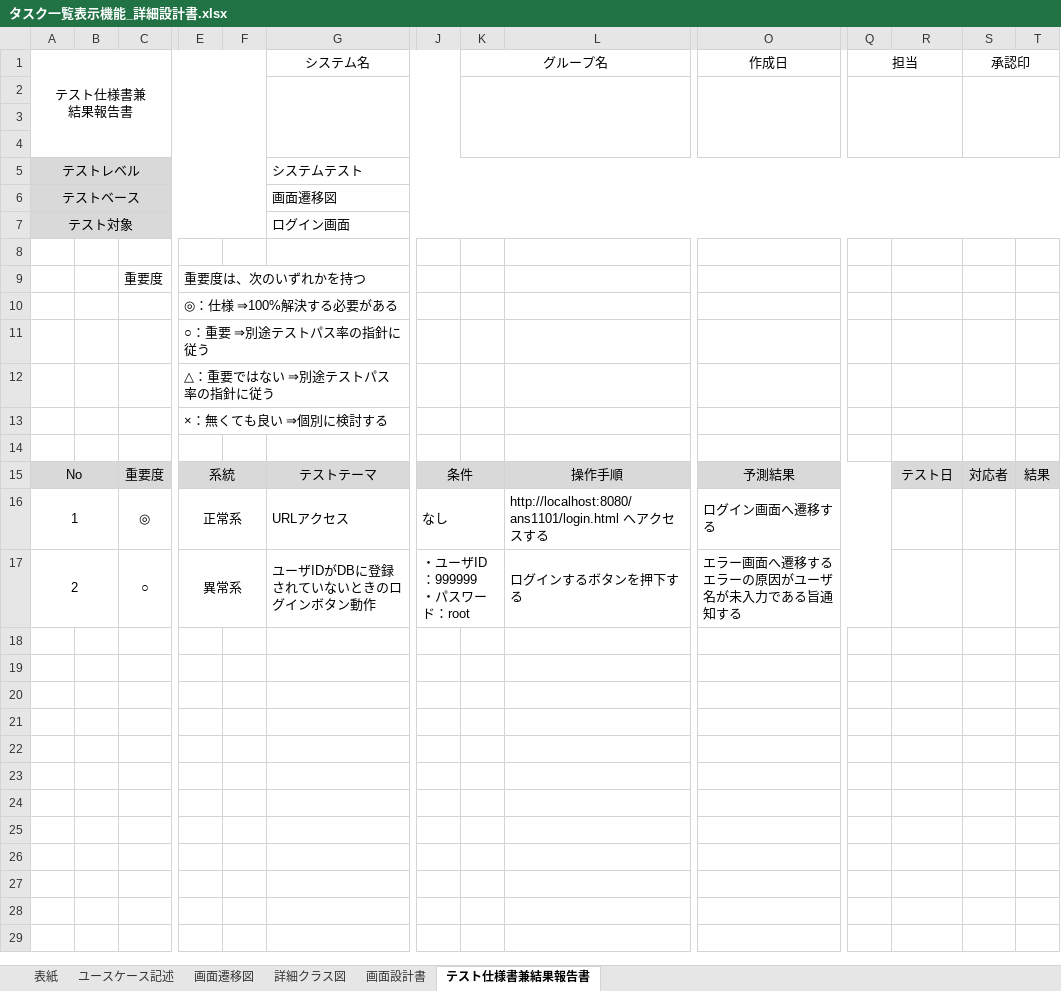
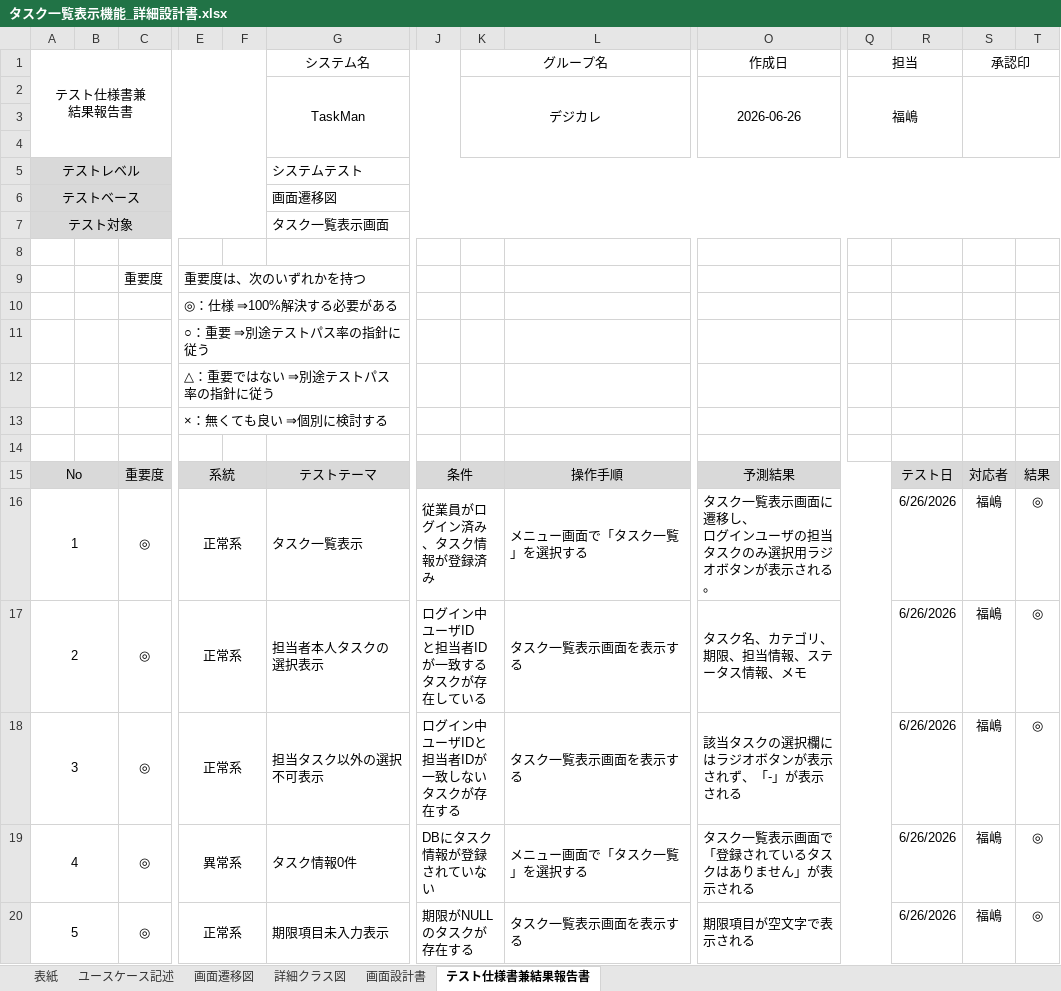
Before and after one commit to comsize-seiyama/TaskMan, an Excel workbook: document/タスク一覧表示機能_詳細設計書.xlsx, sheet テスト仕様書兼結果報告書, drawn as a sheet; only a part is shown, gaps mark what is left out; values as stored, in another font and other column widths than the file's, no borders; removed rows and columns are numbered as before the commit, all else as after; rows hold the shown columns only; ↵ is a line break in a cell; the diff names each change by its address in the sheet, - before the commit and + after, or states it on an @@ line.

Commit message:
タスク一覧表示機能＿詳細設計書_結合テスト

```diff
--- a/document/タスク一覧表示機能_詳細設計書.xlsx (sheet テスト仕様書兼結果報告書)
+++ b/document/タスク一覧表示機能_詳細設計書.xlsx (sheet テスト仕様書兼結果報告書)
-row 2: (empty)
+row 2:  |  |  |  |  | TaskMan |  | デジカレ |  | 2026-06-26 | 福嶋
-G7 (システム名): ログイン画面
+G7 (システム名): タスク一覧表示画面
-G16 (システム名): URLアクセス
+G16 (システム名): タスク一覧表示
-J16: なし
+J16: 従業員がログイン済み、タスク情報が登録済み
-L16: http://localhost:8080/ans1101/login.html へアクセスする
+L16: メニュー画面で「タスク一覧」を選択する
-O16 (作成日): ログイン画面へ遷移する
+O16 (作成日): タスク一覧表示画面に遷移し、 ↵ ログインユーザの担当タスクのみ選択用ラジオボタンが表示される。
-R16: (empty)
+R16: 6/26/2026
-S16 (承認印): (empty)
+S16 (承認印): 福嶋
-T16: (empty)
+T16: ◎
-row 17: 2 |  | ○ | 異常系 |  | ユーザIDがDBに登録されていないときのログインボタン動作 | ・ユーザID：999999 ↵ ・パスワード：root |  | ログインするボタンを押下する | エラー画面へ遷移する ↵ エラーの原因がユーザ名が未入力である旨通知する
+row 17: 2 |  | ◎ | 正常系 |  | 担当者本人タスクの ↵ 選択表示 | ログイン中ユーザID ↵ と担当者IDが一致するタスクが存在している |  | タスク一覧表示画面を表示する | タスク名、カテゴリ、期限、担当情報、ステータス情報、メモ |  | 6/26/2026 | 福嶋 | ◎
+row 18: 3 |  | ◎ | 正常系 |  | 担当タスク以外の選択不可表示 | ログイン中ユーザIDと担当者IDが一致しないタスクが存在する |  | タスク一覧表示画面を表示する | 該当タスクの選択欄にはラジオボタンが表示されず、「-」が表示される |  | 6/26/2026 | 福嶋 | ◎
+row 19: 4 |  | ◎ | 異常系 |  | タスク情報0件 | DBにタスク情報が登録されていない |  | メニュー画面で「タスク一覧」を選択する | タスク一覧表示画面で「登録されているタスクはありません」が表示される |  | 6/26/2026 | 福嶋 | ◎
+row 20: 5 |  | ◎ | 正常系 |  | 期限項目未入力表示 | 期限がNULLのタスクが存在する |  | タスク一覧表示画面を表示する | 期限項目が空文字で表示される |  | 6/26/2026 | 福嶋 | ◎
```
